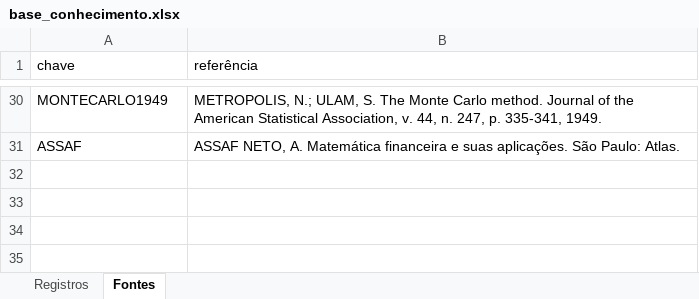
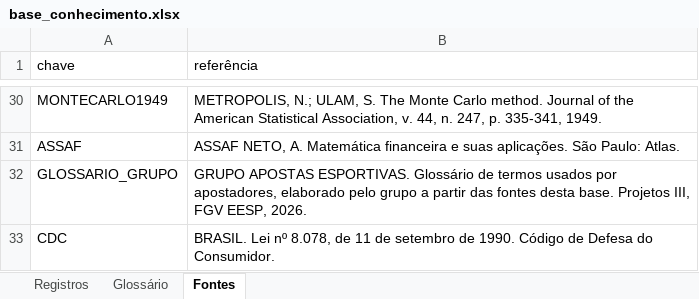
Before and after one commit to lesoca1/chatbot-projetos3, an Excel workbook: docs/base_conhecimento.xlsx, sheet Fontes, drawn as a sheet; only a part is shown, gaps mark what is left out; values as stored, in another font and other column widths than the file's, no borders; the diff names each change by its address in the sheet, - before the commit and + after, or states it on an @@ line.

```diff
--- a/docs/base_conhecimento.xlsx (sheet Fontes)
+++ b/docs/base_conhecimento.xlsx (sheet Fontes)
+sheet tab: Glossário
+row 32: GLOSSARIO_GRUPO | GRUPO APOSTAS ESPORTIVAS. Glossário de termos usados por apostadores, elaborado pelo grupo a partir das fontes desta base. Projetos III, FGV EESP, 2026.
+row 33: CDC | BRASIL. Lei nº 8.078, de 11 de setembro de 1990. Código de Defesa do Consumidor.
```
Also changed, not shown: sheet Registros, 26 other files.
